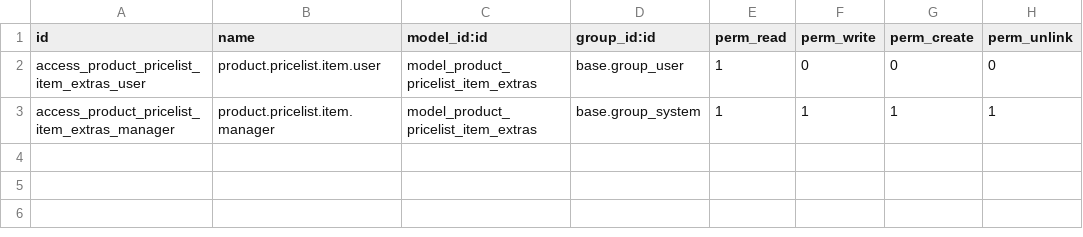
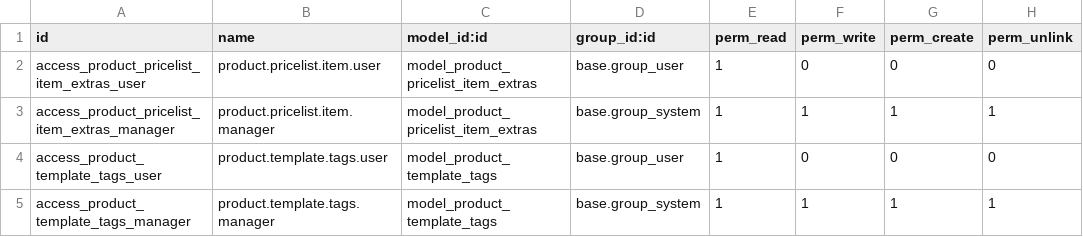
Before and after one commit to TheMagnetGroup/tmg-odoo, a CSV file: tmg_product/security/ir.model.access.csv, drawn as a sheet; the diff names each change by its address in the sheet, - before the commit and + after, or states it on an @@ line.

Commit message:
added product tags

```diff
--- a/tmg_product/security/ir.model.access.csv
+++ b/tmg_product/security/ir.model.access.csv
+row 4: access_product_template_tags_user | product.template.tags.user | model_product_template_tags | base.group_user | 1 | 0 | 0 | 0
+row 5: access_product_template_tags_manager | product.template.tags.manager | model_product_template_tags | base.group_system | 1 | 1 | 1 | 1
```
Also changed, not shown: 3 other files.
